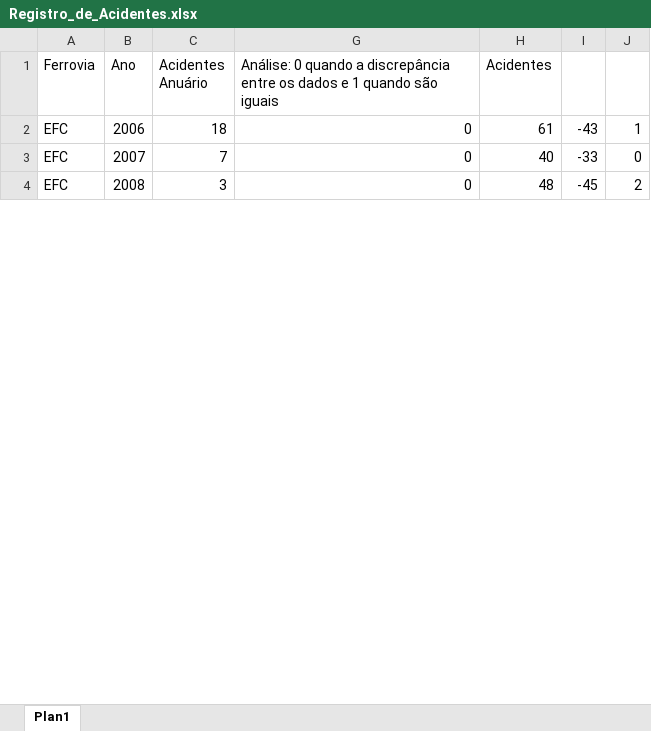
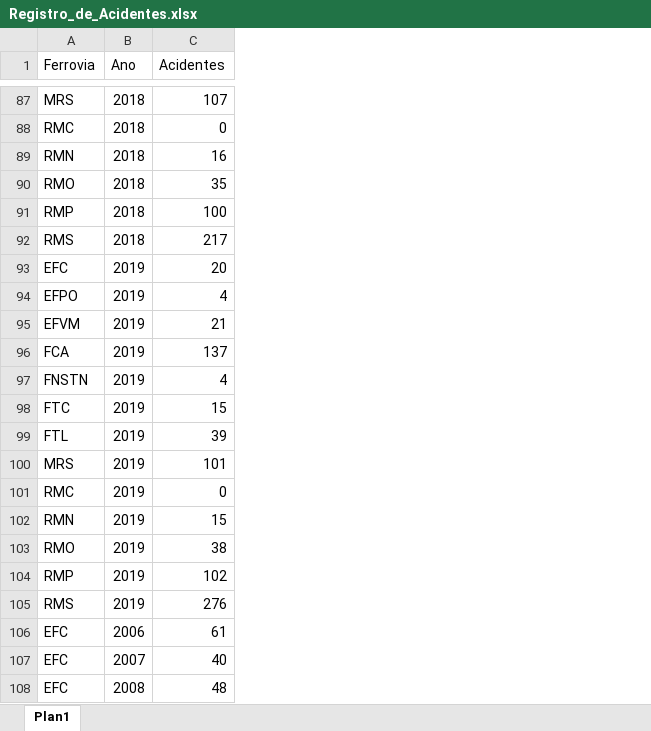
Before and after one commit to mateus-t-estagio/site, an Excel workbook: Registro_de_Acidentes.xlsx, sheet Plan1, drawn as a sheet; only a part is shown, gaps mark what is left out; values as stored, in another font and other column widths than the file's, no borders; conditional formats not drawn; removed rows and columns are numbered as before the commit, all else as after; the diff covers the shown part only; the diff names each change by its address in the sheet, - before the commit and + after, or states it on an @@ line.

```diff
--- a/Registro_de_Acidentes.xlsx (sheet Plan1)
+++ b/Registro_de_Acidentes.xlsx (sheet Plan1)
-column C (Acidentes Anuário), rows 2-4: 18 | 7 | 3
-column G, rows 1-4: Análise: 0 quando a discrepância entre os dados e 1 quando são iguais | 0 | 0 | 0
-column I, rows 2-4: -43 | -33 | -45
-column J, rows 2-4: 1 | 0 | 2
@@ row 134 moved to row 87: MRS @@
+row 88: RMC | 2018 | 0
@@ row 119 moved to row 89: RMN @@
@@ row 104 moved to row 90: RMO @@
+row 91: RMP | 2018 | 100
@@ row 74 moved to row 92: RMS @@
@@ row 15 moved to row 93: EFC @@
+row 94: EFPO | 2019 | 4
+row 95: EFVM | 2019 | 21
+row 96: FCA | 2019 | 137
@@ row 178 moved to row 97: FNSTN @@
@@ row 165 moved to row 98: FTC @@
+row 99: FTL | 2019 | 39
+row 100: MRS | 2019 | 101
+row 101: RMC | 2019 | 0
@@ row 120 moved to row 102: RMN @@
+row 103: RMO | 2019 | 38
+row 104: RMP | 2019 | 102
+row 105: RMS | 2019 | 276
```
Also changed, not shown: 48 added rows, 63 removed rows and 37 moved rows elsewhere in this sheet, formulas that keep their value, hidden cells, Indice de Acidentes.xlsx, Producao.xlsx, 1 other file.
